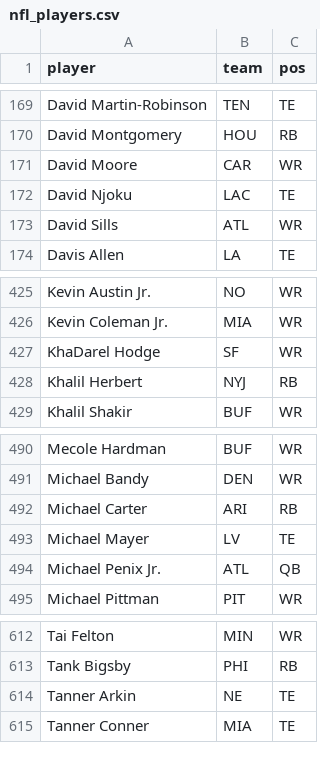
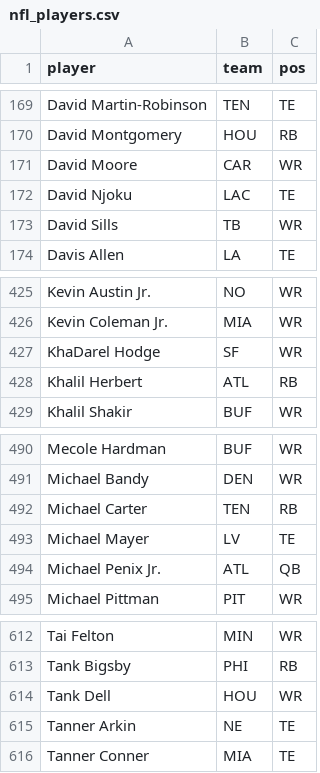
Before and after one commit to ECC370/stats, a CSV file: data/nfl_players.csv, drawn as a sheet; only a part is shown, gaps mark what is left out.

```diff
--- a/data/nfl_players.csv
+++ b/data/nfl_players.csv
@@ -172,3 +172,3 @@ David Moore,CAR,WR
 David Njoku,LAC,TE
-David Sills,ATL,WR
+David Sills,TB,WR
 Davis Allen,LA,TE
@@ -427,3 +427,3 @@ Kevin Coleman Jr.,MIA,WR
 KhaDarel Hodge,SF,WR
-Khalil Herbert,NYJ,RB
+Khalil Herbert,ATL,RB
 Khalil Shakir,BUF,WR
@@ -491,3 +491,3 @@ Mecole Hardman,BUF,WR
 Michael Bandy,DEN,WR
-Michael Carter,ARI,RB
+Michael Carter,TEN,RB
 Michael Mayer,LV,TE
@@ -613,2 +613,3 @@ Tai Felton,MIN,WR
 Tank Bigsby,PHI,RB
+Tank Dell,HOU,WR
 Tanner Arkin,NE,TE
```
Also changed, not shown: data/nba_games.csv, data/nba_injuries.csv, 13 other files.
